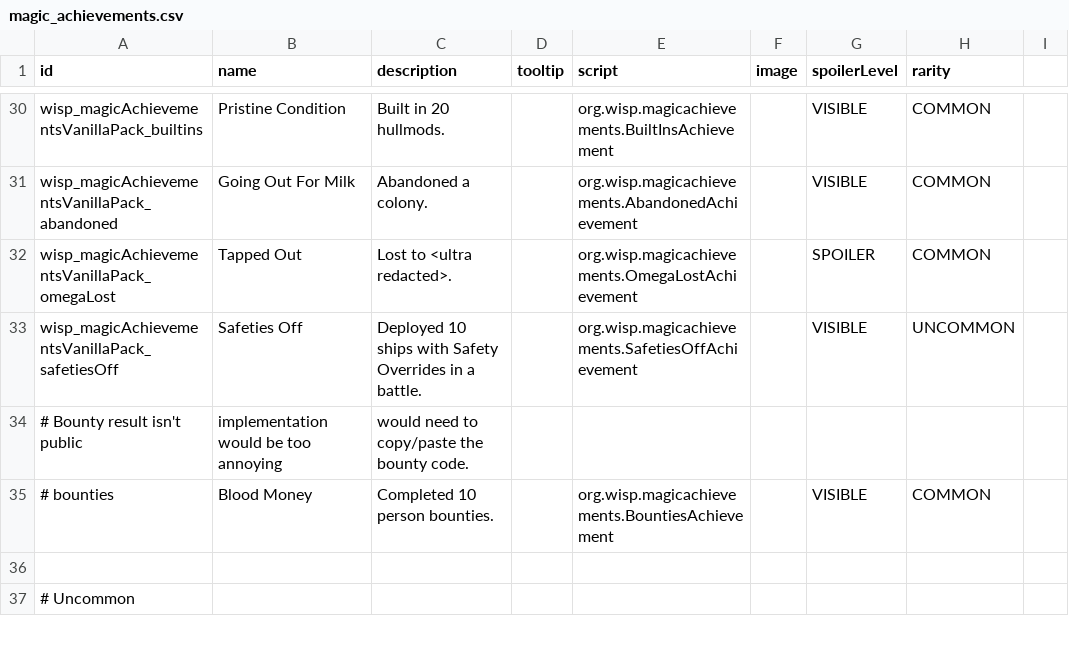
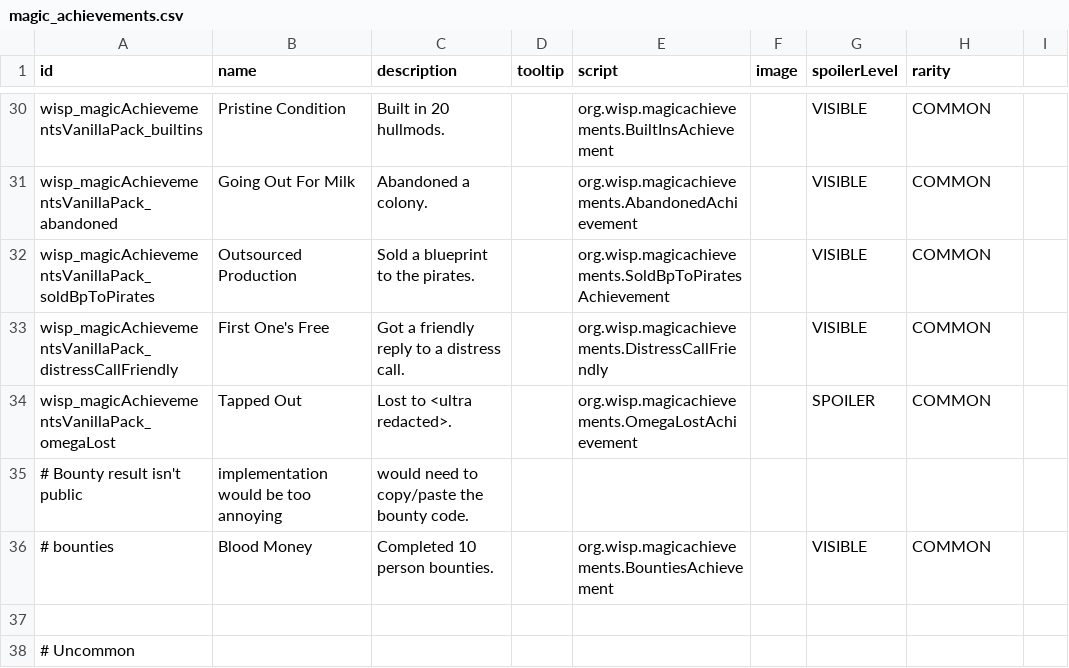
Before and after one commit to MagicLibStarsector/MagicAchievementsVanillaPack, a CSV file: data/config/magic_achievements.csv, drawn as a sheet; only a part is shown, gaps mark what is left out; removed rows and columns are numbered as before the commit, all else as after; the diff names each change by its address in the sheet, - before the commit and + after, or states it on an @@ line.

Commit message:
1.3.0 -  Added 2 new achievements.   - Outsourced Production: Sold a blueprint to the pirates.   - First One's Free: Got a friendly reply to a distress call.

```diff
--- a/data/config/magic_achievements.csv
+++ b/data/config/magic_achievements.csv
+row 32: wisp_magicAchievementsVanillaPack_soldBpToPirates | Outsourced Production | Sold a blueprint to the pirates. |  | org.wisp.magicachievements.SoldBpToPiratesAchievement |  | VISIBLE | COMMON
+row 33: wisp_magicAchievementsVanillaPack_distressCallFriendly | First One's Free | Got a friendly reply to a distress call. |  | org.wisp.magicachievements.DistressCallFriendly |  | VISIBLE | COMMON
-row 33: wisp_magicAchievementsVanillaPack_safetiesOff | Safeties Off | Deployed 10 ships with Safety Overrides in a battle. |  | org.wisp.magicachievements.SafetiesOffAchievement |  | VISIBLE | UNCOMMON
```
Also changed, not shown: 9 other files.
